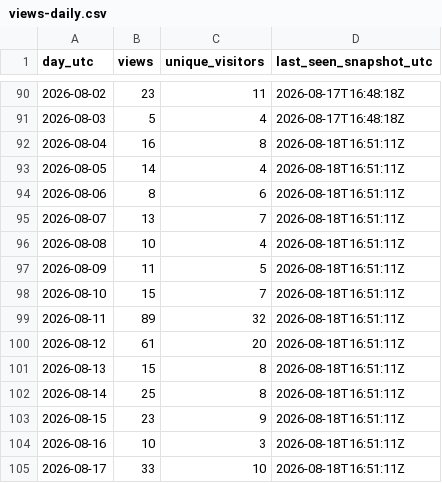
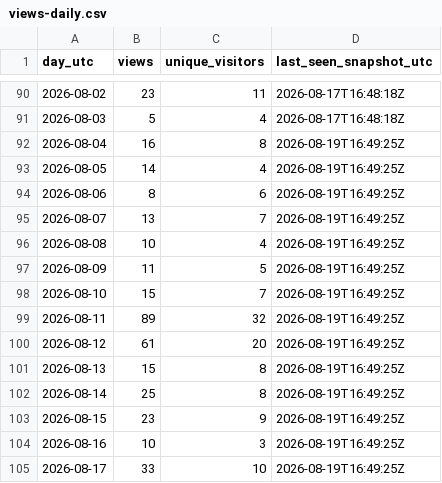
Before and after one commit to iawnfoanaowt/Knowledge-Base-Gateway, a CSV file: traffic-history/views-daily.csv, drawn as a sheet; only a part is shown, gaps mark what is left out.

```diff
--- a/traffic-history/views-daily.csv
+++ b/traffic-history/views-daily.csv
@@ -91,15 +91,15 @@
 "2026-08-03","5","4","2026-08-17T16:48:18Z"
-"2026-08-04","16","8","2026-08-18T16:51:11Z"
-"2026-08-05","14","4","2026-08-18T16:51:11Z"
-"2026-08-06","8","6","2026-08-18T16:51:11Z"
-"2026-08-07","13","7","2026-08-18T16:51:11Z"
-"2026-08-08","10","4","2026-08-18T16:51:11Z"
-"2026-08-09","11","5","2026-08-18T16:51:11Z"
-"2026-08-10","15","7","2026-08-18T16:51:11Z"
-"2026-08-11","89","32","2026-08-18T16:51:11Z"
-"2026-08-12","61","20","2026-08-18T16:51:11Z"
-"2026-08-13","15","8","2026-08-18T16:51:11Z"
-"2026-08-14","25","8","2026-08-18T16:51:11Z"
-"2026-08-15","23","9","2026-08-18T16:51:11Z"
-"2026-08-16","10","3","2026-08-18T16:51:11Z"
-"2026-08-17","33","10","2026-08-18T16:51:11Z"
+"2026-08-04","16","8","2026-08-19T16:49:25Z"
+"2026-08-05","14","4","2026-08-19T16:49:25Z"
+"2026-08-06","8","6","2026-08-19T16:49:25Z"
+"2026-08-07","13","7","2026-08-19T16:49:25Z"
+"2026-08-08","10","4","2026-08-19T16:49:25Z"
+"2026-08-09","11","5","2026-08-19T16:49:25Z"
+"2026-08-10","15","7","2026-08-19T16:49:25Z"
+"2026-08-11","89","32","2026-08-19T16:49:25Z"
+"2026-08-12","61","20","2026-08-19T16:49:25Z"
+"2026-08-13","15","8","2026-08-19T16:49:25Z"
+"2026-08-14","25","8","2026-08-19T16:49:25Z"
+"2026-08-15","23","9","2026-08-19T16:49:25Z"
+"2026-08-16","10","3","2026-08-19T16:49:25Z"
+"2026-08-17","33","10","2026-08-19T16:49:25Z"
```
Also changed, not shown: traffic-history/release-downloads.csv, 11 other files.
